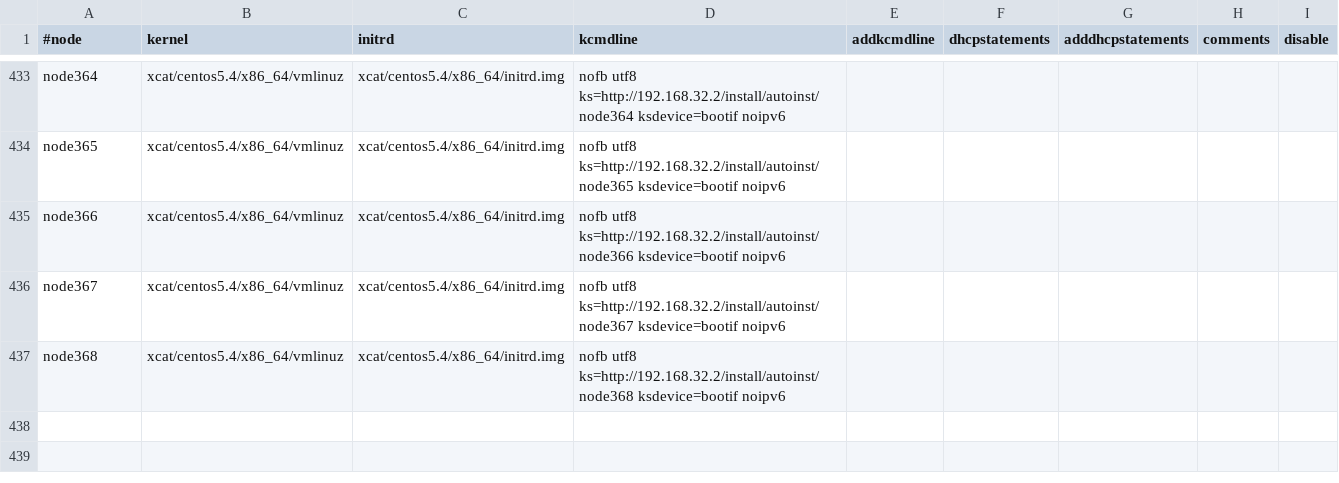
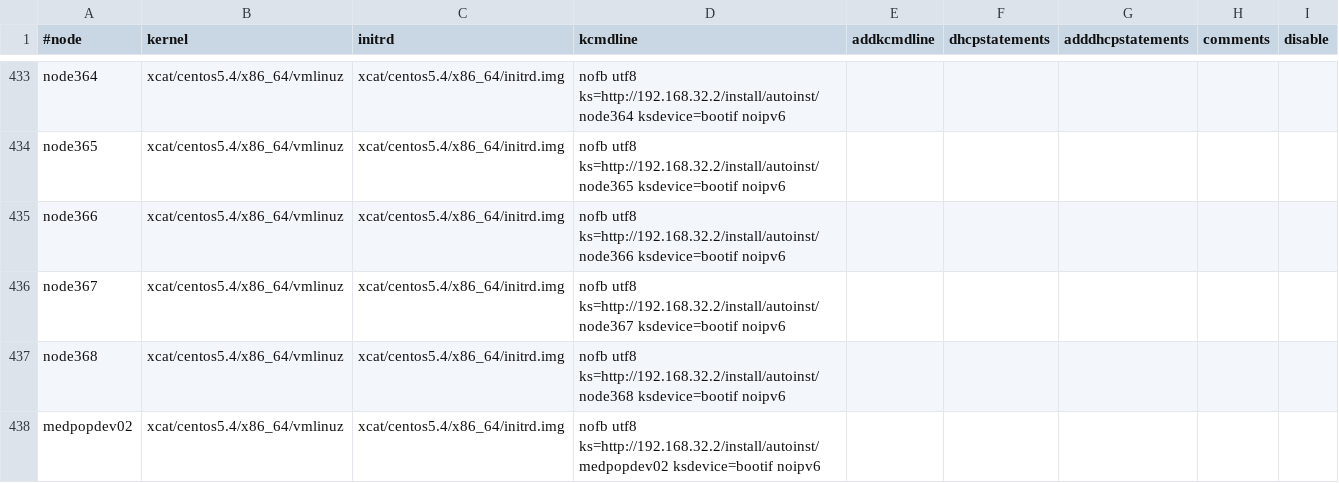
Before and after one commit to broadinstitute/APSGhistory, a CSV file: xcat2/tables/bootparams.csv, drawn as a sheet; only a part is shown, gaps mark what is left out.

Commit message:
Added astatine
git-svn-id: https://subversion01.broadinstitute.org/APSG@1287 95e82132-2061-11dd-9cc4-33af95911ecc

```diff
--- a/xcat2/tables/bootparams.csv
+++ b/xcat2/tables/bootparams.csv
@@ -437 +437,2 @@
 "node368","xcat/centos5.4/x86_64/vmlinuz","xcat/centos5.4/x86_64/initrd.img","nofb utf8 ks=http://192.168.32.2/install/autoinst/node368 ksdevice=bootif noipv6",,,,,
+"medpopdev02","xcat/centos5.4/x86_64/vmlinuz","xcat/centos5.4/x86_64/initrd.img","nofb utf8 ks=http://192.168.32.2/install/autoinst/medpopdev02 ksdevice=bootif noipv6",,,,,
```
Also changed, not shown: xcat2/tables/chain.csv, xcat2/tables/hosts.csv, 5 other files.
